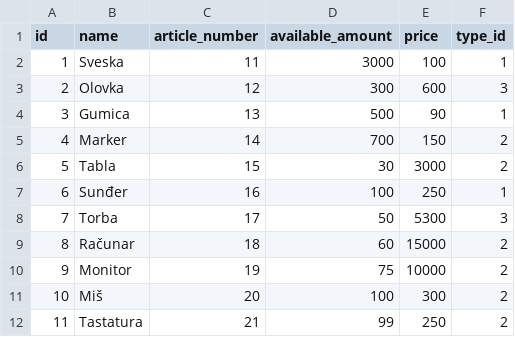
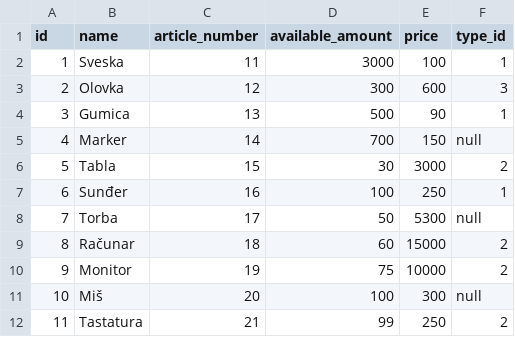
Before and after one commit to Nikolichnik/appPraksa, a CSV file: src/main/resources/config/liquibase/article.csv, drawn as a sheet.

```diff
--- a/src/main/resources/config/liquibase/article.csv
+++ b/src/main/resources/config/liquibase/article.csv
@@ -4,9 +4,9 @@ id;name;article_number;available_amount;price;type_id
 3;Gumica;13;500;90;1
-4;Marker;14;700;150;2
+4;Marker;14;700;150;null
 5;Tabla;15;30;3000;2
 6;Sunđer;16;100;250;1
-7;Torba;17;50;5300;3
+7;Torba;17;50;5300;null
 8;Računar;18;60;15000;2
 9;Monitor;19;75;10000;2
-10;Miš;20;100;300;2
+10;Miš;20;100;300;null
 11;Tastatura;21;99;250;2
```
Also changed, not shown: 6 other files.
